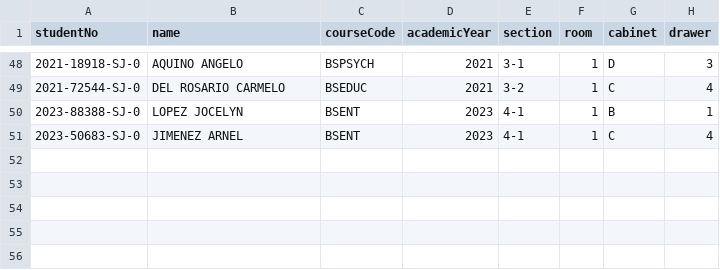
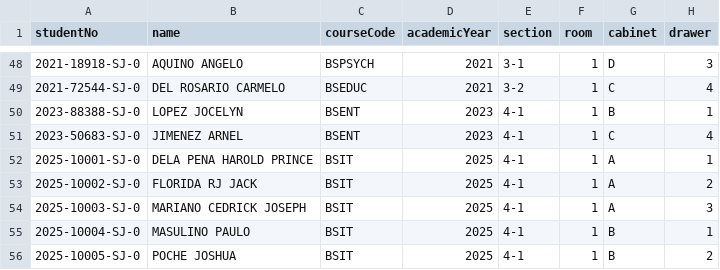
Before and after one commit to Harowwld/PUPSJ-RMS-Prototype, a CSV file: _SAMPLE_DATA/cleaned_student_data.csv, drawn as a sheet; only a part is shown, gaps mark what is left out.

Commit message:
data(students): add Harold, Rj, Cedrick, Paulo, and Joshua to cleaned student dataset CSV

```diff
--- a/_SAMPLE_DATA/cleaned_student_data.csv
+++ b/_SAMPLE_DATA/cleaned_student_data.csv
@@ -51 +51,6 @@ studentNo,name,courseCode,academicYear,section,room,cabinet,drawer
 2023-50683-SJ-0,JIMENEZ ARNEL,BSENT,2023,4-1,1,C,4
+2025-10001-SJ-0,DELA PENA HAROLD PRINCE,BSIT,2025,4-1,1,A,1
+2025-10002-SJ-0,FLORIDA RJ JACK,BSIT,2025,4-1,1,A,2
+2025-10003-SJ-0,MARIANO CEDRICK JOSEPH,BSIT,2025,4-1,1,A,3
+2025-10004-SJ-0,MASULINO PAULO,BSIT,2025,4-1,1,B,1
+2025-10005-SJ-0,POCHE JOSHUA,BSIT,2025,4-1,1,B,2
```
